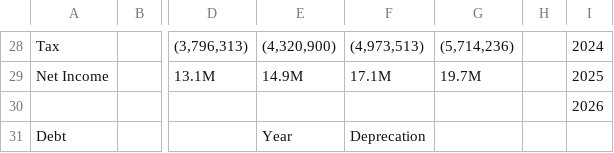
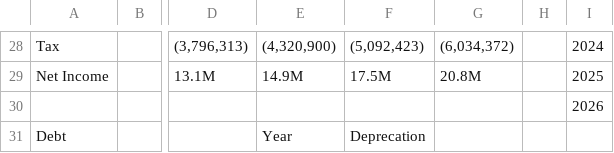
Before and after one commit to ahmeda-abdoun/Three-Statement-driver-based-Steel-pipe-Manufacturing, a CSV file: Excel-model/Income Statement.csv, drawn as a sheet; only a part is shown, gaps mark what is left out; the diff covers the shown part only; the diff names each change by its address in the sheet, - before the commit and + after, or states it on an @@ line.

```diff
--- a/Excel-model/Income Statement.csv
+++ b/Excel-model/Income Statement.csv
-F28: (4,973,513)
+F28: (5,092,423)
-G28: (5,714,236)
+G28: (6,034,372)
-F29: 17.1M
+F29: 17.5M
-G29: 19.7M
+G29: 20.8M
```
Also changed, not shown: 61 edited cells elsewhere in this file, Excel-model/Assumptions.csv, Excel-model/Balance Sheet.csv, 11 other files.
